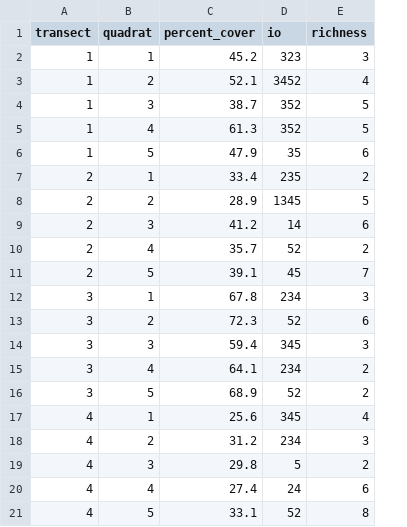
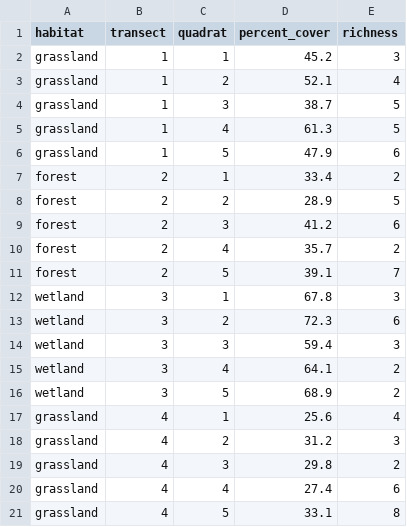
Before and after one commit to Brandon-Thomas-Hendrickson/BIOL307_Lab1, a CSV file: sample_data.csv, drawn as a sheet; removed rows and columns are numbered as before the commit, all else as after; the diff names each change by its address in the sheet, - before the commit and + after, or states it on an @@ line.

```diff
--- a/sample_data.csv
+++ b/sample_data.csv
+column A (habitat), rows 2-21: grassland | grassland | grassland | grassland | grassland | forest | forest | forest | forest | forest | wetland | wetland | wetland | wetland | wetland | grassland | grassland | grassland | grassland | grassland
-column D (io), rows 2-21: 323 | 3452 | 352 | 352 | 35 | 235 | 1345 | 14 | 52 | 45 | 234 | 52 | 345 | 234 | 52 | 345 | 234 | 5 | 24 | 52
```
Also changed, not shown: 3 other files.
